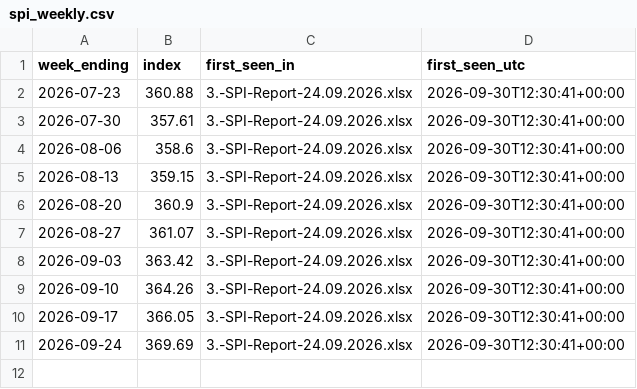
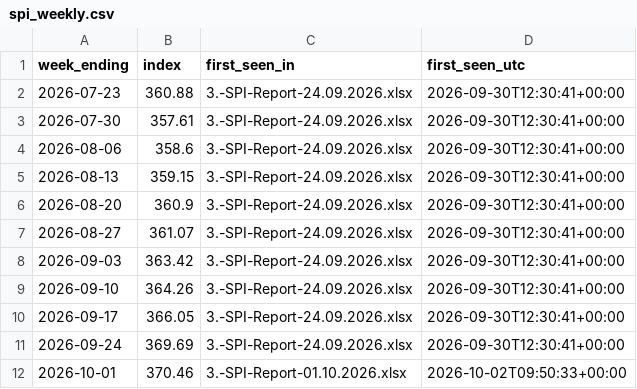
Before and after one commit to Muhammad-Haris-3/Tally, a CSV file: data/live/spi_weekly.csv, drawn as a sheet; the diff names each change by its address in the sheet, - before the commit and + after, or states it on an @@ line.

```diff
--- a/data/live/spi_weekly.csv
+++ b/data/live/spi_weekly.csv
+row 12: 2026-10-01 | 370.46 | 3.-SPI-Report-01.10.2026.xlsx | 2026-10-02T09:50:33+00:00
```
Also changed, not shown: 2 other files.
